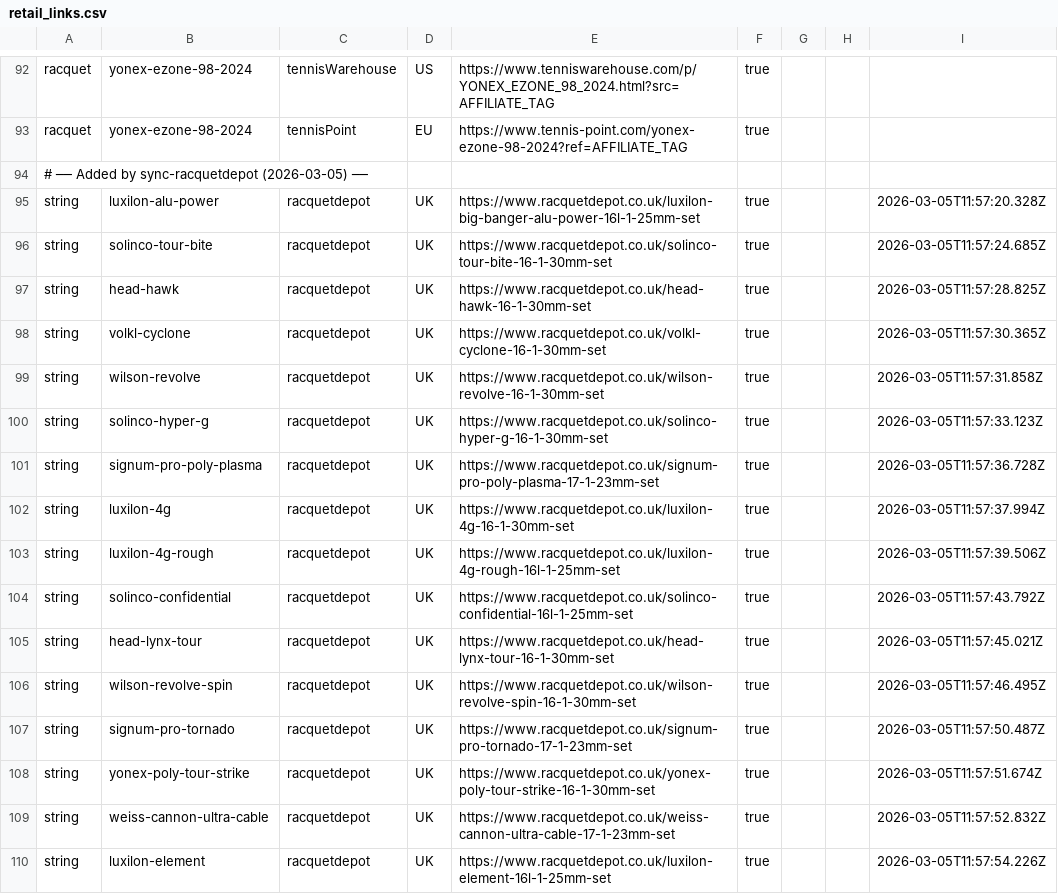
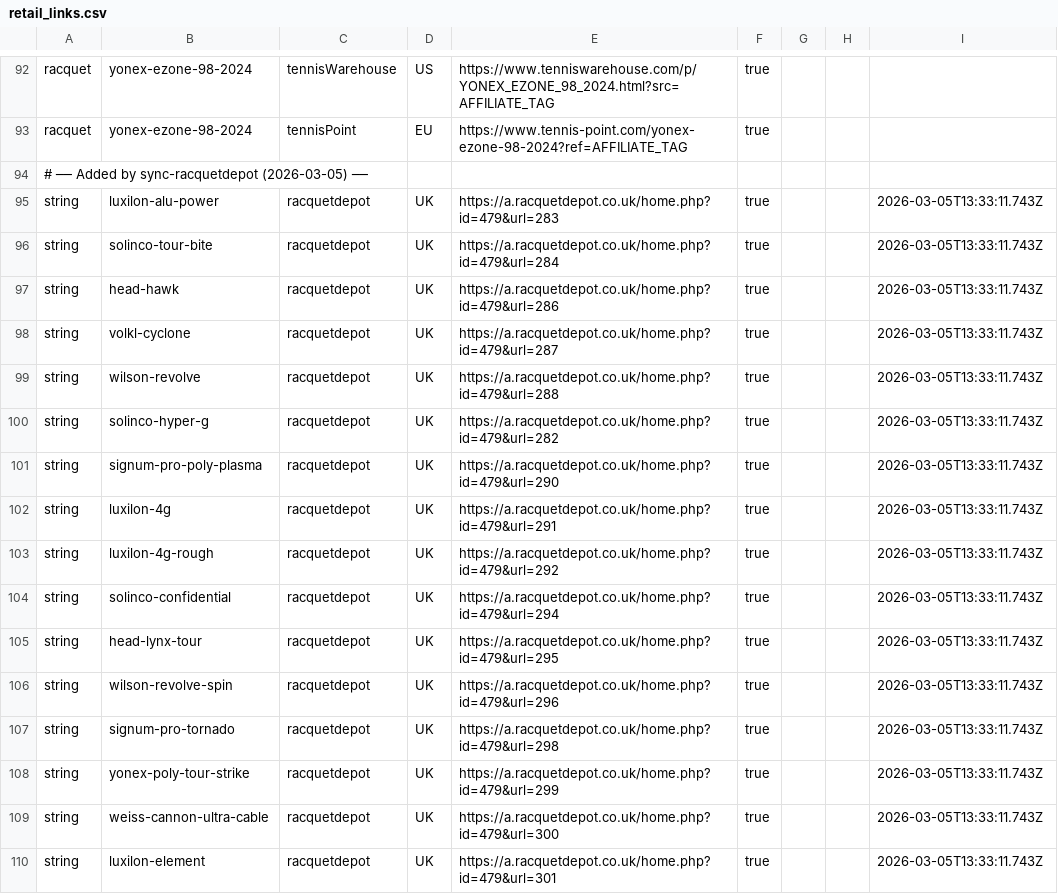
Before and after one commit to Goldengarrotts/tennis-string-finder, a CSV file: data/retail_links.csv, drawn as a sheet; only a part is shown, gaps mark what is left out; the diff covers the shown part only.

```diff
--- a/data/retail_links.csv
+++ b/data/retail_links.csv
@@ -94,17 +94,17 @@ racquet,yonex-ezone-98-2024,tennisPoint,EU,https://www.tennis-point.com/yonex-ez
 # ── Added by sync-racquetdepot (2026-03-05) ──
-string,luxilon-alu-power,racquetdepot,UK,https://www.racquetdepot.co.uk/luxilon-big-banger-alu-power-16l-1-25mm-set,true,,,2026-03-05T11:57:20.328Z
-string,solinco-tour-bite,racquetdepot,UK,https://www.racquetdepot.co.uk/solinco-tour-bite-16-1-30mm-set,true,,,2026-03-05T11:57:24.685Z
-string,head-hawk,racquetdepot,UK,https://www.racquetdepot.co.uk/head-hawk-16-1-30mm-set,true,,,2026-03-05T11:57:28.825Z
-string,volkl-cyclone,racquetdepot,UK,https://www.racquetdepot.co.uk/volkl-cyclone-16-1-30mm-set,true,,,2026-03-05T11:57:30.365Z
-string,wilson-revolve,racquetdepot,UK,https://www.racquetdepot.co.uk/wilson-revolve-16-1-30mm-set,true,,,2026-03-05T11:57:31.858Z
-string,solinco-hyper-g,racquetdepot,UK,https://www.racquetdepot.co.uk/solinco-hyper-g-16-1-30mm-set,true,,,2026-03-05T11:57:33.123Z
-string,signum-pro-poly-plasma,racquetdepot,UK,https://www.racquetdepot.co.uk/signum-pro-poly-plasma-17-1-23mm-set,true,,,2026-03-05T11:57:36.728Z
-string,luxilon-4g,racquetdepot,UK,https://www.racquetdepot.co.uk/luxilon-4g-16-1-30mm-set,true,,,2026-03-05T11:57:37.994Z
-string,luxilon-4g-rough,racquetdepot,UK,https://www.racquetdepot.co.uk/luxilon-4g-rough-16l-1-25mm-set,true,,,2026-03-05T11:57:39.506Z
-string,solinco-confidential,racquetdepot,UK,https://www.racquetdepot.co.uk/solinco-confidential-16l-1-25mm-set,true,,,2026-03-05T11:57:43.792Z
-string,head-lynx-tour,racquetdepot,UK,https://www.racquetdepot.co.uk/head-lynx-tour-16-1-30mm-set,true,,,2026-03-05T11:57:45.021Z
-string,wilson-revolve-spin,racquetdepot,UK,https://www.racquetdepot.co.uk/wilson-revolve-spin-16-1-30mm-set,true,,,2026-03-05T11:57:46.495Z
-string,signum-pro-tornado,racquetdepot,UK,https://www.racquetdepot.co.uk/signum-pro-tornado-17-1-23mm-set,true,,,2026-03-05T11:57:50.487Z
-string,yonex-poly-tour-strike,racquetdepot,UK,https://www.racquetdepot.co.uk/yonex-poly-tour-strike-16-1-30mm-set,true,,,2026-03-05T11:57:51.674Z
-string,weiss-cannon-ultra-cable,racquetdepot,UK,https://www.racquetdepot.co.uk/weiss-cannon-ultra-cable-17-1-23mm-set,true,,,2026-03-05T11:57:52.832Z
-string,luxilon-element,racquetdepot,UK,https://www.racquetdepot.co.uk/luxilon-element-16l-1-25mm-set,true,,,2026-03-05T11:57:54.226Z
+string,luxilon-alu-power,racquetdepot,UK,https://a.racquetdepot.co.uk/home.php?id=479&url=283,true,,,2026-03-05T13:33:11.743Z
+string,solinco-tour-bite,racquetdepot,UK,https://a.racquetdepot.co.uk/home.php?id=479&url=284,true,,,2026-03-05T13:33:11.743Z
+string,head-hawk,racquetdepot,UK,https://a.racquetdepot.co.uk/home.php?id=479&url=286,true,,,2026-03-05T13:33:11.743Z
+string,volkl-cyclone,racquetdepot,UK,https://a.racquetdepot.co.uk/home.php?id=479&url=287,true,,,2026-03-05T13:33:11.743Z
+string,wilson-revolve,racquetdepot,UK,https://a.racquetdepot.co.uk/home.php?id=479&url=288,true,,,2026-03-05T13:33:11.743Z
+string,solinco-hyper-g,racquetdepot,UK,https://a.racquetdepot.co.uk/home.php?id=479&url=282,true,,,2026-03-05T13:33:11.743Z
+string,signum-pro-poly-plasma,racquetdepot,UK,https://a.racquetdepot.co.uk/home.php?id=479&url=290,true,,,2026-03-05T13:33:11.743Z
+string,luxilon-4g,racquetdepot,UK,https://a.racquetdepot.co.uk/home.php?id=479&url=291,true,,,2026-03-05T13:33:11.743Z
+string,luxilon-4g-rough,racquetdepot,UK,https://a.racquetdepot.co.uk/home.php?id=479&url=292,true,,,2026-03-05T13:33:11.743Z
+string,solinco-confidential,racquetdepot,UK,https://a.racquetdepot.co.uk/home.php?id=479&url=294,true,,,2026-03-05T13:33:11.743Z
+string,head-lynx-tour,racquetdepot,UK,https://a.racquetdepot.co.uk/home.php?id=479&url=295,true,,,2026-03-05T13:33:11.743Z
+string,wilson-revolve-spin,racquetdepot,UK,https://a.racquetdepot.co.uk/home.php?id=479&url=296,true,,,2026-03-05T13:33:11.743Z
+string,signum-pro-tornado,racquetdepot,UK,https://a.racquetdepot.co.uk/home.php?id=479&url=298,true,,,2026-03-05T13:33:11.743Z
+string,yonex-poly-tour-strike,racquetdepot,UK,https://a.racquetdepot.co.uk/home.php?id=479&url=299,true,,,2026-03-05T13:33:11.743Z
+string,weiss-cannon-ultra-cable,racquetdepot,UK,https://a.racquetdepot.co.uk/home.php?id=479&url=300,true,,,2026-03-05T13:33:11.743Z
+string,luxilon-element,racquetdepot,UK,https://a.racquetdepot.co.uk/home.php?id=479&url=301,true,,,2026-03-05T13:33:11.743Z
```
Also changed, not shown: 10 added rows and 22 edited cells elsewhere in this file, 7 other files.
